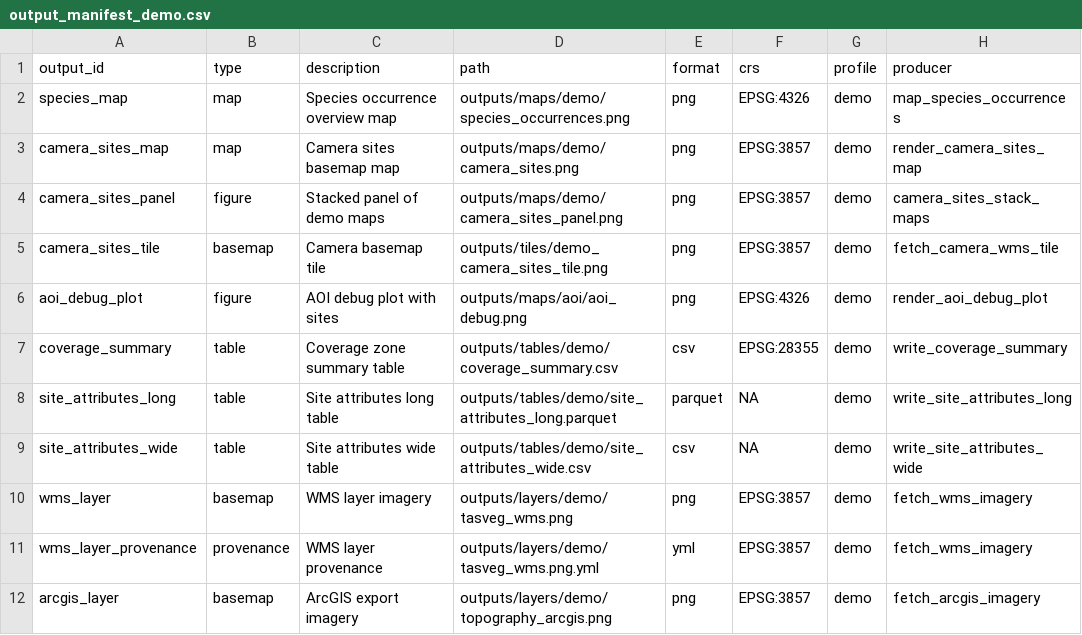
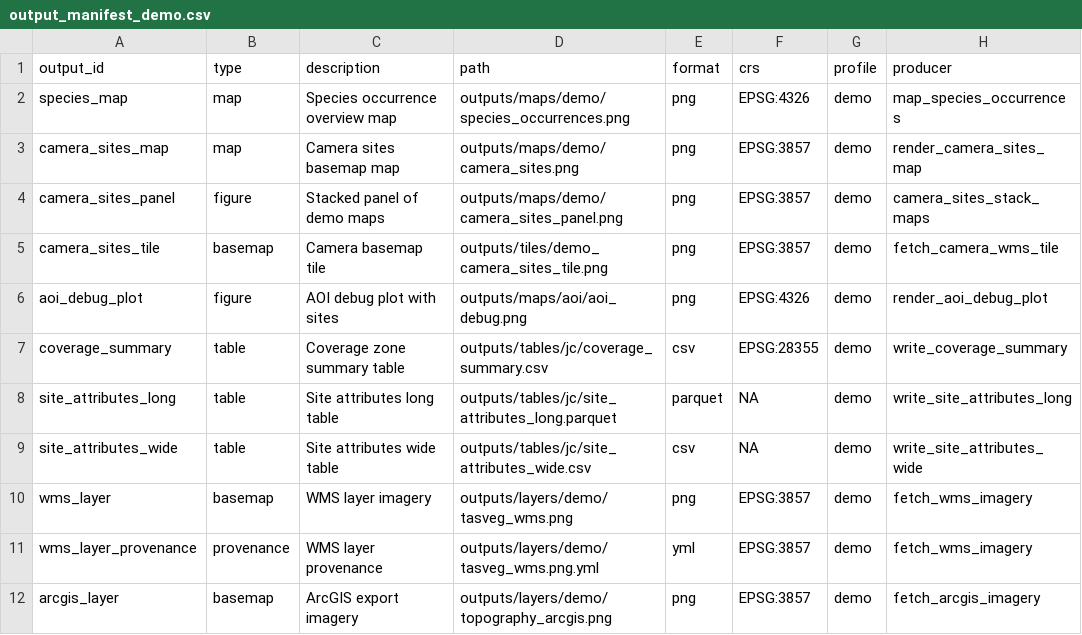
Before and after one commit to BWBrook/localmap_tas, a CSV file: inst/extdata/output_manifest_demo.csv, drawn as a sheet; only a part is shown.

```diff
--- a/inst/extdata/output_manifest_demo.csv
+++ b/inst/extdata/output_manifest_demo.csv
@@ -6,5 +6,5 @@ camera_sites_tile,basemap,Camera basemap tile,outputs/tiles/demo_camera_sites_ti
 aoi_debug_plot,figure,AOI debug plot with sites,outputs/maps/aoi/aoi_debug.png,png,EPSG:4326,demo,render_aoi_debug_plot
-coverage_summary,table,Coverage zone summary table,outputs/tables/demo/coverage_summary.csv,csv,EPSG:28355,demo,write_coverage_summary
-site_attributes_long,table,Site attributes long table,outputs/tables/demo/site_attributes_long.parquet,parquet,NA,demo,write_site_attributes_long
-site_attributes_wide,table,Site attributes wide table,outputs/tables/demo/site_attributes_wide.csv,csv,NA,demo,write_site_attributes_wide
+coverage_summary,table,Coverage zone summary table,outputs/tables/jc/coverage_summary.csv,csv,EPSG:28355,demo,write_coverage_summary
+site_attributes_long,table,Site attributes long table,outputs/tables/jc/site_attributes_long.parquet,parquet,NA,demo,write_site_attributes_long
+site_attributes_wide,table,Site attributes wide table,outputs/tables/jc/site_attributes_wide.csv,csv,NA,demo,write_site_attributes_wide
 wms_layer,basemap,WMS layer imagery,outputs/layers/demo/tasveg_wms.png,png,EPSG:3857,demo,fetch_wms_imagery
```
Also changed, not shown: inst/extdata/output_manifest_tas_canonical.csv, inst/extdata/output_manifest_v1.csv, 20 other files.
